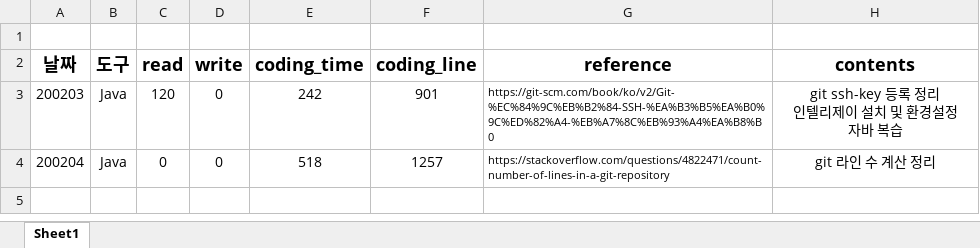
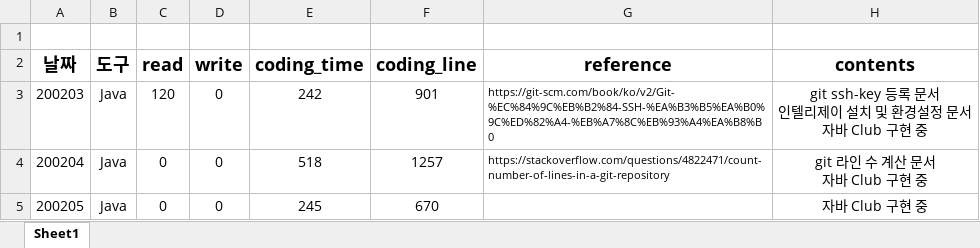
Before and after one commit to soapunny/docs, an Excel workbook: learning_log/learning_log.xlsx, sheet Sheet1, drawn as a sheet; values as stored, in another font and other column widths than the file's, no borders; ↵ is a line break in a cell; the diff names each change by its address in the sheet, - before the commit and + after, or states it on an @@ line.

Commit message:
learning_log

```diff
--- a/learning_log/learning_log.xlsx (sheet Sheet1)
+++ b/learning_log/learning_log.xlsx (sheet Sheet1)
-H3 (contents): git ssh-key 등록 정리 ↵ 인텔리제이 설치 및 환경설정 ↵ 자바 복습
+H3 (contents): git ssh-key 등록 문서 ↵ 인텔리제이 설치 및 환경설정 문서 ↵ 자바 Club 구현 중
-H4 (contents): git 라인 수 계산 정리
+H4 (contents): git 라인 수 계산 문서 ↵ 자바 Club 구현 중
+row 5: 200205 | Java | 0 | 0 | 245 | 670 |  | 자바 Club 구현 중
```
Also changed, not shown: formulas that keep their value, 3 other files.
